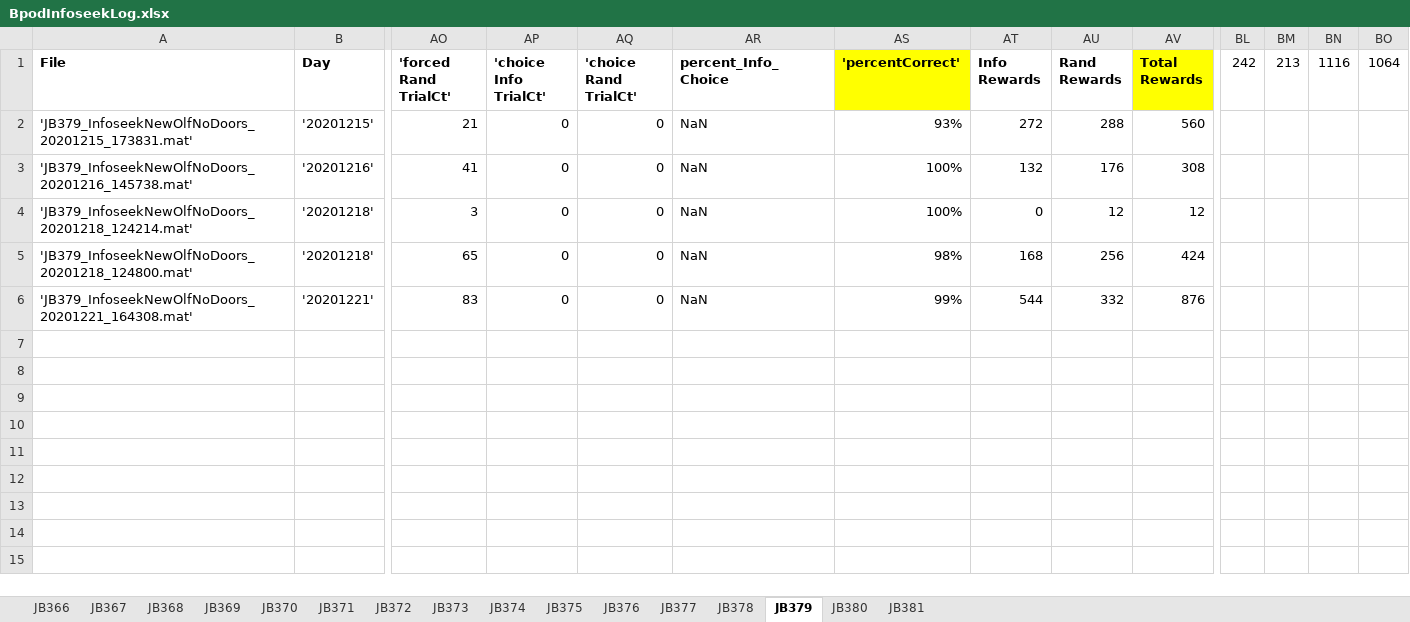
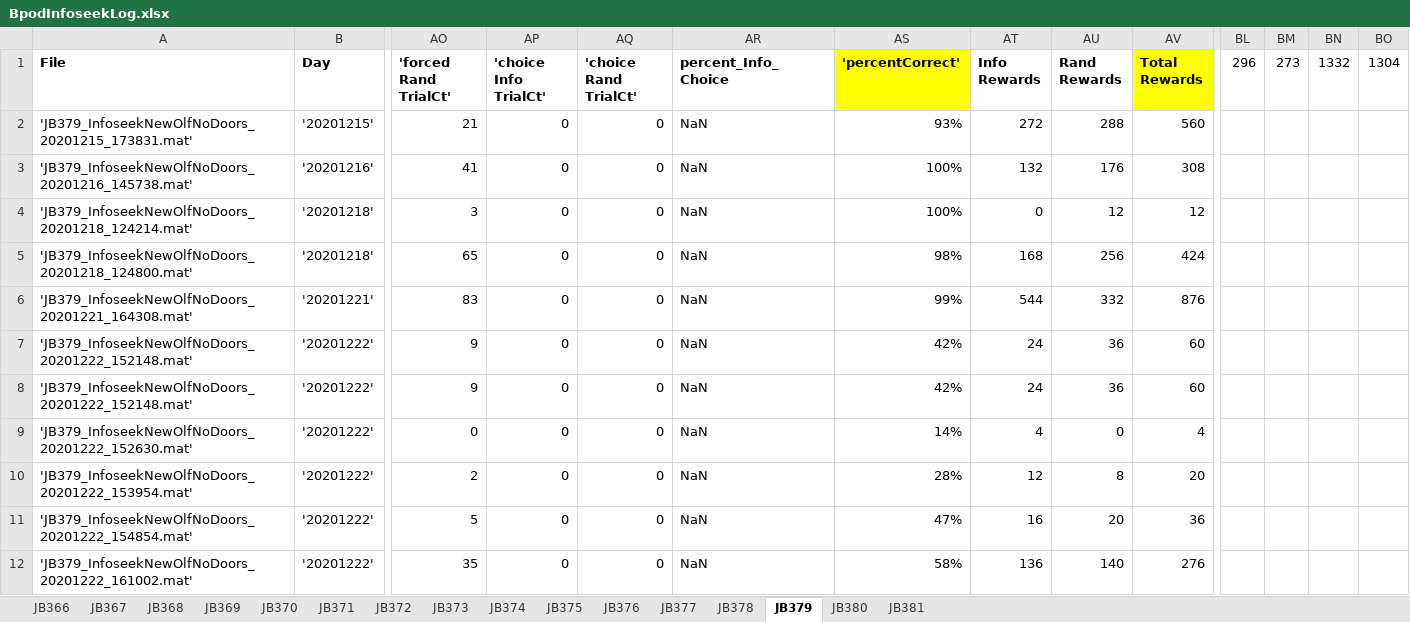
Before and after one commit to jjbussell/BpodInfoSeekAnalysis, an Excel workbook: BpodInfoseekLog.xlsx, sheet JB379, drawn as a sheet; only a part is shown, gaps mark what is left out; values as stored, in another font and other column widths than the file's, no borders; rows hold the shown columns only; the diff names each change by its address in the sheet, - before the commit and + after, or states it on an @@ line.

```diff
--- a/BpodInfoseekLog.xlsx (sheet JB379)
+++ b/BpodInfoseekLog.xlsx (sheet JB379)
-BL1: 242
+BL1: 296
-BM1: 213
+BM1: 273
-BN1: 1116
+BN1: 1332
-BO1: 1064
+BO1: 1304
+row 7: 'JB379_InfoseekNewOlfNoDoors_20201222_152148.mat' | '20201222' | 9 | 0 | 0 | NaN | 42% | 24 | 36 | 60
+row 8: 'JB379_InfoseekNewOlfNoDoors_20201222_152148.mat' | '20201222' | 9 | 0 | 0 | NaN | 42% | 24 | 36 | 60
+row 9: 'JB379_InfoseekNewOlfNoDoors_20201222_152630.mat' | '20201222' | 0 | 0 | 0 | NaN | 14% | 4 | 0 | 4
+row 10: 'JB379_InfoseekNewOlfNoDoors_20201222_153954.mat' | '20201222' | 2 | 0 | 0 | NaN | 28% | 12 | 8 | 20
+row 11: 'JB379_InfoseekNewOlfNoDoors_20201222_154854.mat' | '20201222' | 5 | 0 | 0 | NaN | 47% | 16 | 20 | 36
+row 12: 'JB379_InfoseekNewOlfNoDoors_20201222_161002.mat' | '20201222' | 35 | 0 | 0 | NaN | 58% | 136 | 140 | 276
```
Also changed, not shown: sheet JB374, sheet JB378, sheet JB371, sheet JB377, hidden cells.
